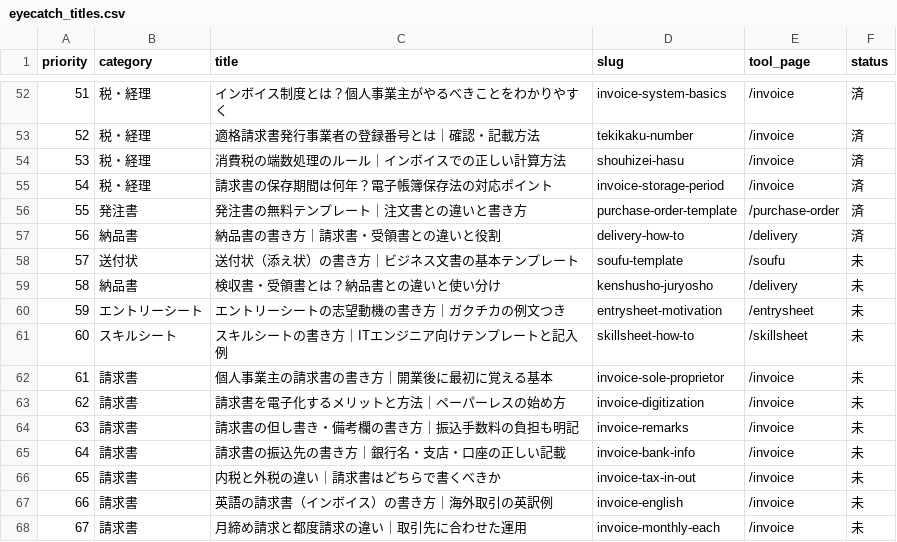
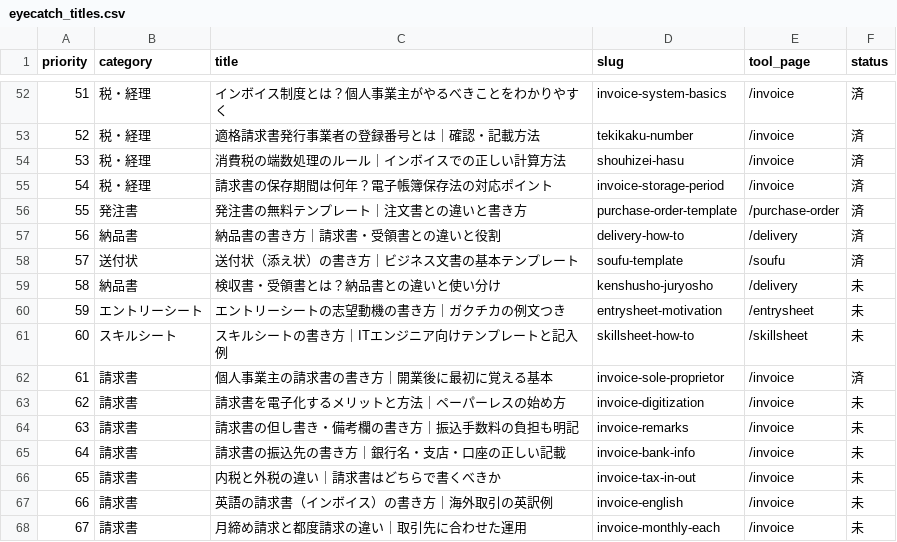
Before and after one commit to jplabdiamond-jpg/free-bizdocs, a CSV file: blog/eyecatch_titles.csv, drawn as a sheet; only a part is shown, gaps mark what is left out.

```diff
--- a/blog/eyecatch_titles.csv
+++ b/blog/eyecatch_titles.csv
@@ -57,3 +57,3 @@ priority,category,title,slug,tool_page,status
 56,納品書,納品書の書き方｜請求書・受領書との違いと役割,delivery-how-to,/delivery,済
-57,送付状,送付状（添え状）の書き方｜ビジネス文書の基本テンプレート,soufu-template,/soufu,未
+57,送付状,送付状（添え状）の書き方｜ビジネス文書の基本テンプレート,soufu-template,/soufu,済
 58,納品書,検収書・受領書とは？納品書との違いと使い分け,kenshusho-juryosho,/delivery,未
@@ -61,3 +61,3 @@ priority,category,title,slug,tool_page,status
 60,スキルシート,スキルシートの書き方｜ITエンジニア向けテンプレートと記入例,skillsheet-how-to,/skillsheet,未
-61,請求書,個人事業主の請求書の書き方｜開業後に最初に覚える基本,invoice-sole-proprietor,/invoice,未
+61,請求書,個人事業主の請求書の書き方｜開業後に最初に覚える基本,invoice-sole-proprietor,/invoice,済
 62,請求書,請求書を電子化するメリットと方法｜ペーパーレスの始め方,invoice-digitization,/invoice,未
```
Also changed, not shown: 11 other files.
